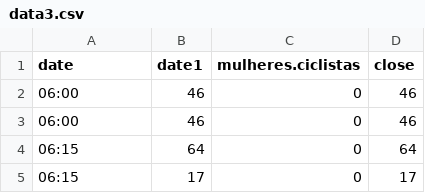
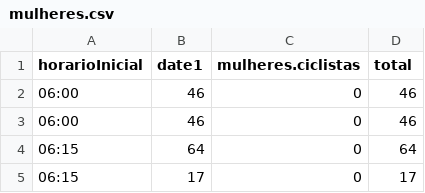
Before and after one commit to Docinho/lab3---vis, a CSV file: content/post/static/mulheres.csv (was content/post/static/data3.csv), drawn as a sheet; only a part is shown.

```diff
--- a/content/post/static/data3.csv
+++ b/content/post/static/mulheres.csv
@@ -1,2 +1,2 @@
-"date","date1","mulheres.ciclistas","close"
+"horarioInicial","date1","mulheres.ciclistas","total"
 "06:00",46,0,46
```
Also changed, not shown: 26 other files.
